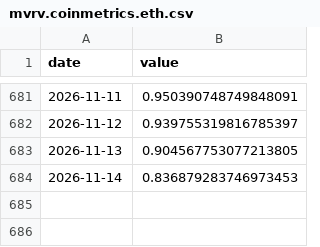
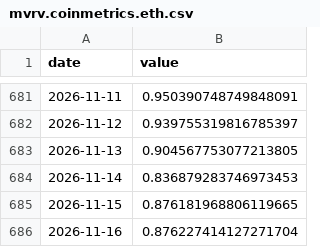
Before and after one commit to ronigooja/cryptodesk, a CSV file: data/daily/mvrv.coinmetrics.eth.csv, drawn as a sheet; only a part is shown, gaps mark what is left out.

```diff
--- a/data/daily/mvrv.coinmetrics.eth.csv
+++ b/data/daily/mvrv.coinmetrics.eth.csv
@@ -684 +684,3 @@ date,value
 2026-11-14,0.836879283746973453
+2026-11-15,0.876181968806119665
+2026-11-16,0.876227414127271704
```
Also changed, not shown: data/daily/mvrv.coinmetrics.btc.csv, data/daily/price_close.binance.btc.csv, 8 other files.
